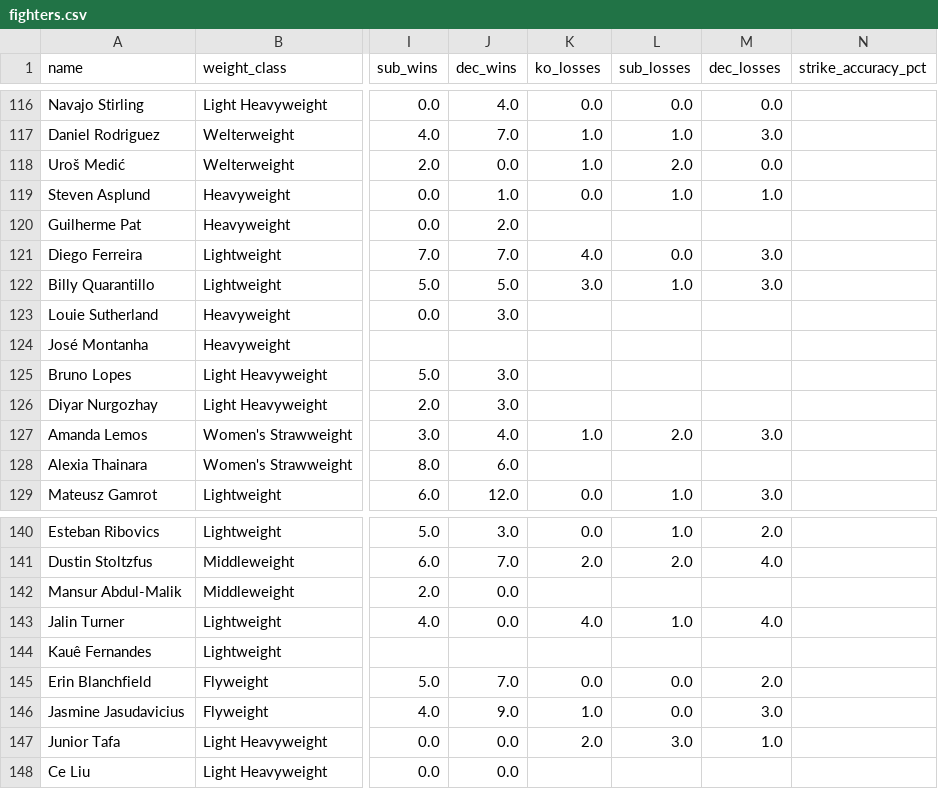
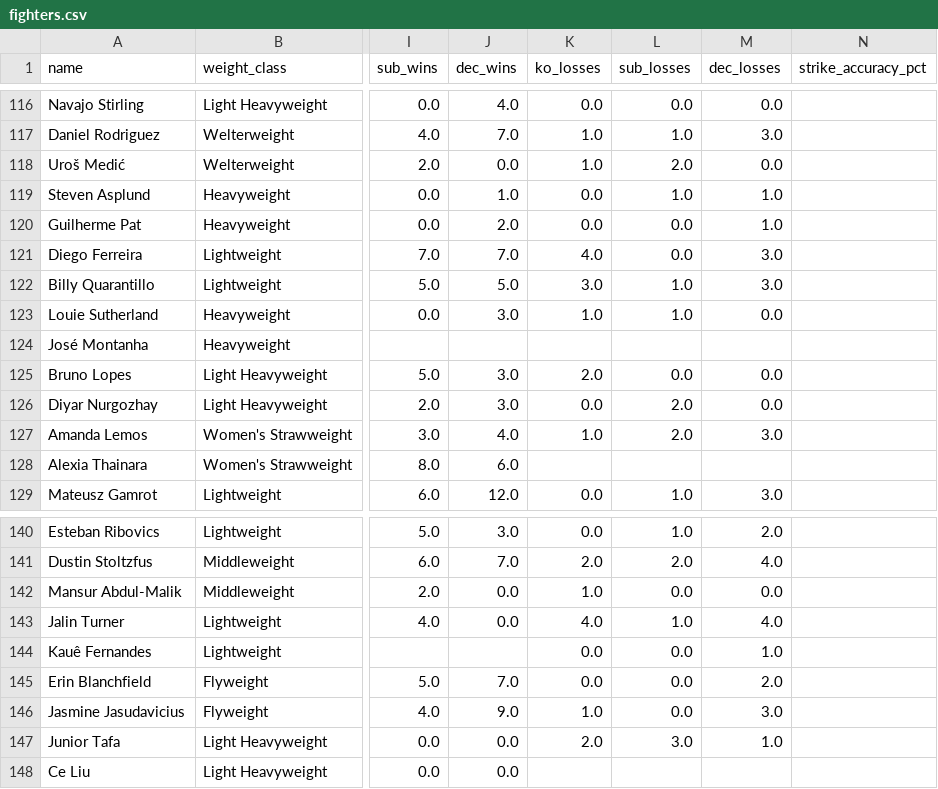
Before and after one commit to sb98park/ufc-edge-finder, a CSV file: data/fighters.csv, drawn as a sheet; only a part is shown, gaps mark what is left out; the diff covers the shown part only; the diff names each change by its address in the sheet, - before the commit and + after, or states it on an @@ line.

```diff
--- a/data/fighters.csv
+++ b/data/fighters.csv
-K120 (ko_losses): (empty)
+K120 (ko_losses): 0.0
-L120 (sub_losses): (empty)
+L120 (sub_losses): 0.0
-M120 (dec_losses): (empty)
+M120 (dec_losses): 1.0
-K123 (ko_losses): (empty)
+K123 (ko_losses): 1.0
-L123 (sub_losses): (empty)
+L123 (sub_losses): 1.0
-M123 (dec_losses): (empty)
+M123 (dec_losses): 0.0
-K125 (ko_losses): (empty)
+K125 (ko_losses): 2.0
-L125 (sub_losses): (empty)
+L125 (sub_losses): 0.0
-M125:M126 (dec_losses): (empty)
+M125:M126 (dec_losses): 0.0
-K126 (ko_losses): (empty)
+K126 (ko_losses): 0.0
-L126 (sub_losses): (empty)
+L126 (sub_losses): 2.0
-K142 (ko_losses): (empty)
+K142 (ko_losses): 1.0
-L142 (sub_losses): (empty)
+L142 (sub_losses): 0.0
-M142 (dec_losses): (empty)
+M142 (dec_losses): 0.0
-K144 (ko_losses): (empty)
+K144 (ko_losses): 0.0
-L144 (sub_losses): (empty)
+L144 (sub_losses): 0.0
-M144 (dec_losses): (empty)
+M144 (dec_losses): 1.0
```
Also changed, not shown: 36 edited cells elsewhere in this file, 3 other files.
